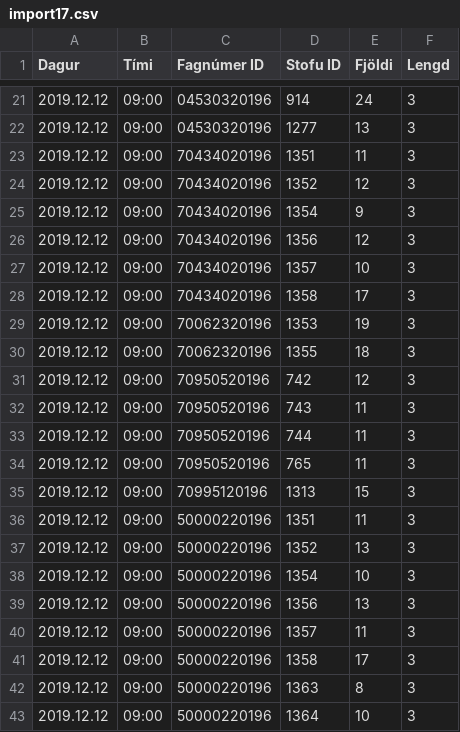
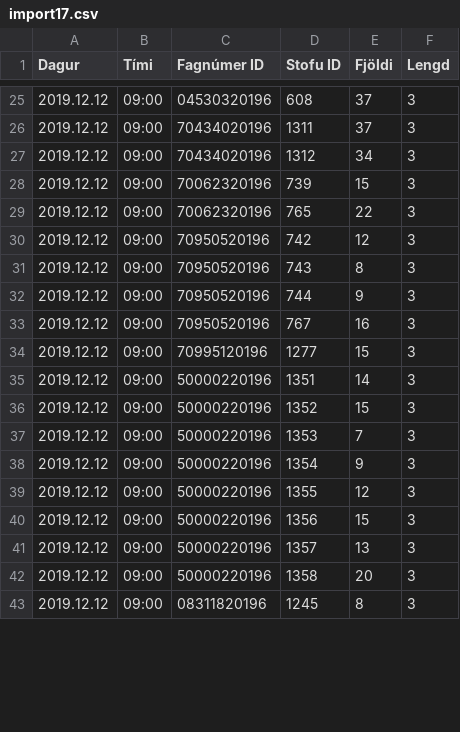
Before and after one commit to tprunarsson/Bessy-Rooms, a CSV file: import17.csv, drawn as a sheet; only a part is shown, gaps mark what is left out; the diff covers the shown part only.

```diff
--- a/import17.csv
+++ b/import17.csv
@@ -21,23 +25,19 @@ Dagur;Tími;Fagnúmer ID;Stofu ID;Fjöldi;Lengd
-2019.12.12;09:00;04530320196;914;24;3
-2019.12.12;09:00;04530320196;1277;13;3
-2019.12.12;09:00;70434020196;1351;11;3
-2019.12.12;09:00;70434020196;1352;12;3
-2019.12.12;09:00;70434020196;1354;9;3
-2019.12.12;09:00;70434020196;1356;12;3
-2019.12.12;09:00;70434020196;1357;10;3
-2019.12.12;09:00;70434020196;1358;17;3
-2019.12.12;09:00;70062320196;1353;19;3
-2019.12.12;09:00;70062320196;1355;18;3
+2019.12.12;09:00;04530320196;608;37;3
+2019.12.12;09:00;70434020196;1311;37;3
+2019.12.12;09:00;70434020196;1312;34;3
+2019.12.12;09:00;70062320196;739;15;3
+2019.12.12;09:00;70062320196;765;22;3
 2019.12.12;09:00;70950520196;742;12;3
-2019.12.12;09:00;70950520196;743;11;3
-2019.12.12;09:00;70950520196;744;11;3
-2019.12.12;09:00;70950520196;765;11;3
-2019.12.12;09:00;70995120196;1313;15;3
-2019.12.12;09:00;50000220196;1351;11;3
-2019.12.12;09:00;50000220196;1352;13;3
-2019.12.12;09:00;50000220196;1354;10;3
-2019.12.12;09:00;50000220196;1356;13;3
-2019.12.12;09:00;50000220196;1357;11;3
-2019.12.12;09:00;50000220196;1358;17;3
-2019.12.12;09:00;50000220196;1363;8;3
-2019.12.12;09:00;50000220196;1364;10;3
+2019.12.12;09:00;70950520196;743;8;3
+2019.12.12;09:00;70950520196;744;9;3
+2019.12.12;09:00;70950520196;767;16;3
+2019.12.12;09:00;70995120196;1277;15;3
+2019.12.12;09:00;50000220196;1351;14;3
+2019.12.12;09:00;50000220196;1352;15;3
+2019.12.12;09:00;50000220196;1353;7;3
+2019.12.12;09:00;50000220196;1354;9;3
+2019.12.12;09:00;50000220196;1355;12;3
+2019.12.12;09:00;50000220196;1356;15;3
+2019.12.12;09:00;50000220196;1357;13;3
+2019.12.12;09:00;50000220196;1358;20;3
+2019.12.12;09:00;08311820196;1245;8;3
```
Also changed, not shown: 6 added rows, 5 removed rows and 44 edited cells elsewhere in this file.
